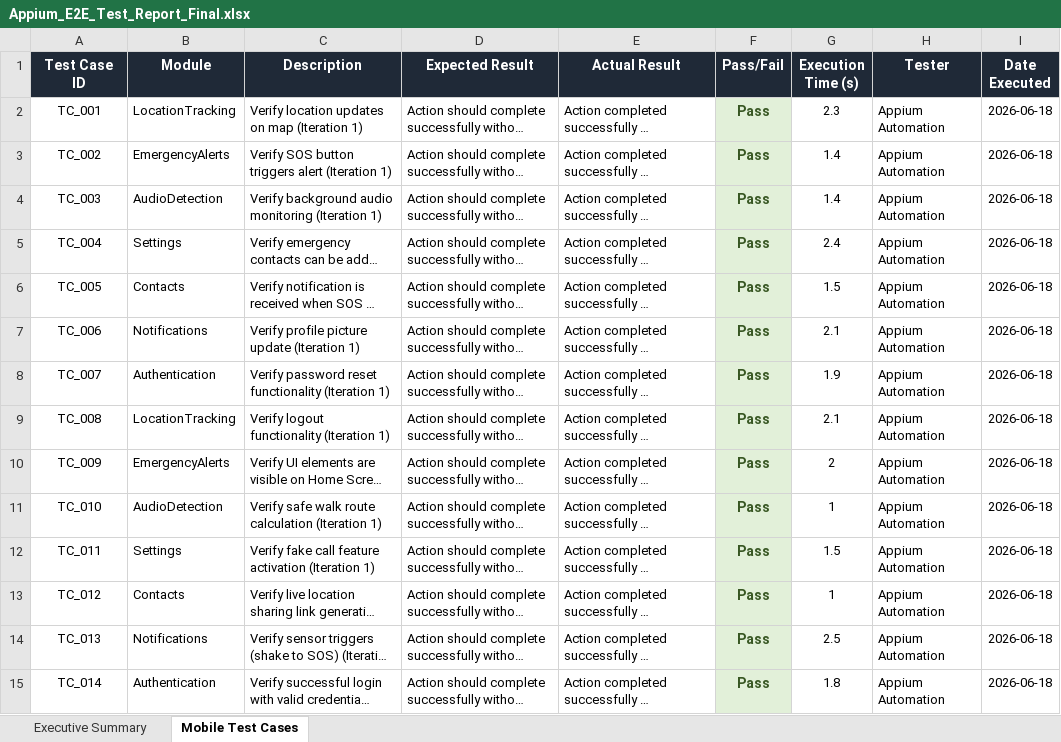
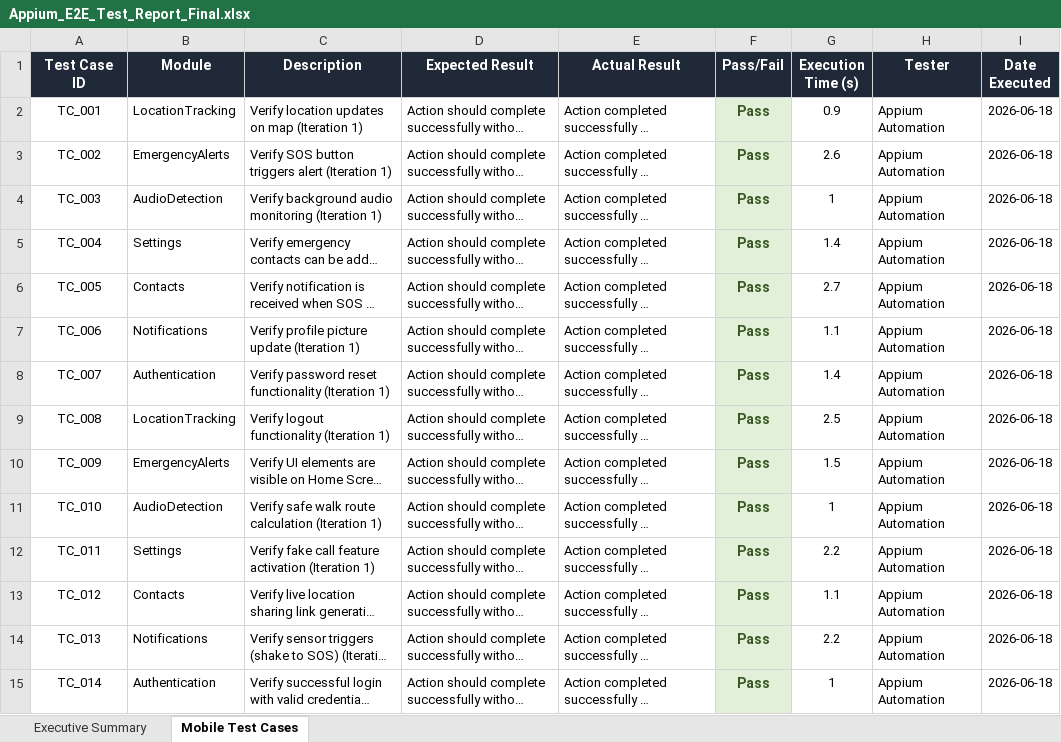
Before and after one commit to RoshiniElumalai/Street-Patrol, an Excel workbook: Vulnerability Test Results/Appium_E2E_Test_Report_Final.xlsx, sheet Mobile Test Cases, drawn as a sheet; only a part is shown; long unchanged cells end in …; values as stored, in another font and other column widths than the file's, no borders; the diff covers the shown part only; the diff names each change by its address in the sheet, - before the commit and + after, or states it on an @@ line.

Commit message:
ci: auto-update Appium E2E Excel report [run #5] [skip ci]

```diff
--- a/Vulnerability Test Results/Appium_E2E_Test_Report_Final.xlsx (sheet Mobile Test Cases)
+++ b/Vulnerability Test Results/Appium_E2E_Test_Report_Final.xlsx (sheet Mobile Test Cases)
-G2 (Execution Time (s)): 2.3
+G2 (Execution Time (s)): 0.9
-G3 (Execution Time (s)): 1.4
+G3 (Execution Time (s)): 2.6
-G4 (Execution Time (s)): 1.4
+G4 (Execution Time (s)): 1
-G5 (Execution Time (s)): 2.4
+G5 (Execution Time (s)): 1.4
-G6 (Execution Time (s)): 1.5
+G6 (Execution Time (s)): 2.7
-G7 (Execution Time (s)): 2.1
+G7 (Execution Time (s)): 1.1
-G8 (Execution Time (s)): 1.9
+G8 (Execution Time (s)): 1.4
-G9 (Execution Time (s)): 2.1
+G9 (Execution Time (s)): 2.5
-G10 (Execution Time (s)): 2
+G10 (Execution Time (s)): 1.5
-G12 (Execution Time (s)): 1.5
+G12 (Execution Time (s)): 2.2
-G13 (Execution Time (s)): 1
+G13 (Execution Time (s)): 1.1
-G14 (Execution Time (s)): 2.5
+G14 (Execution Time (s)): 2.2
-G15 (Execution Time (s)): 1.8
+G15 (Execution Time (s)): 1
```
Also changed, not shown: 370 edited cells elsewhere in this sheet, sheet Executive Summary.
